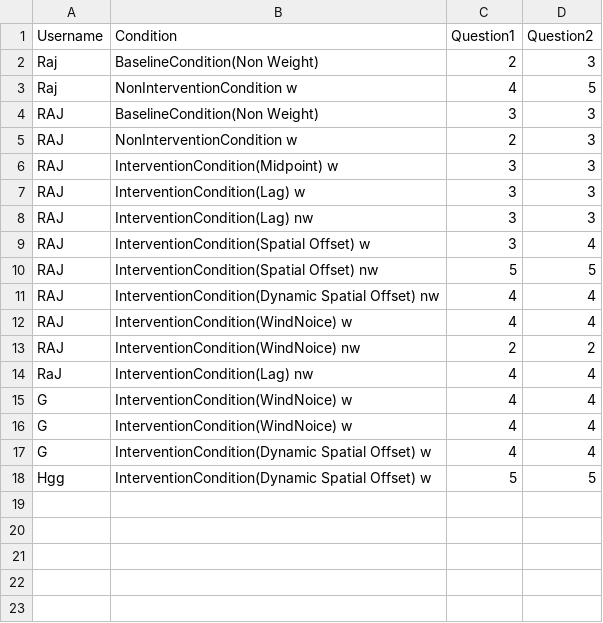
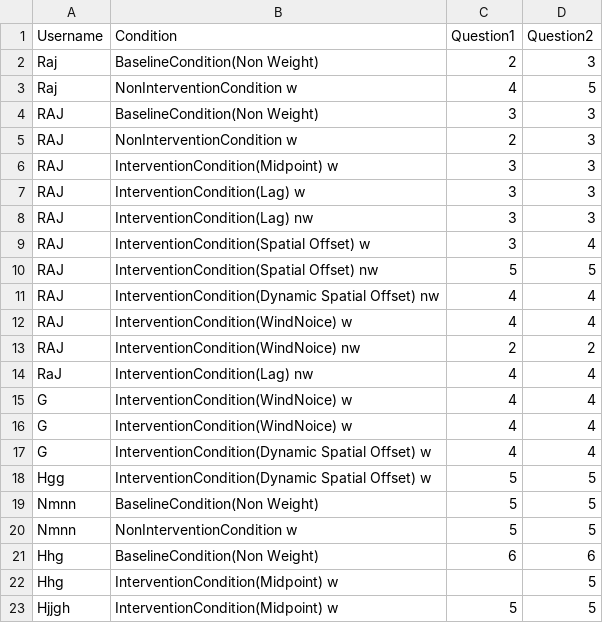
Before and after one commit to rajgaurav2k21/SenseOfAgency-IITKanpur, a CSV file: Assets/CSV/UserData.csv, drawn as a sheet; the diff names each change by its address in the sheet, - before the commit and + after, or states it on an @@ line.

```diff
--- a/Assets/CSV/UserData.csv
+++ b/Assets/CSV/UserData.csv
+row 19: Nmnn | BaselineCondition(Non Weight) | 5 | 5
+row 20: Nmnn | NonInterventionCondition w | 5 | 5
+row 21: Hhg | BaselineCondition(Non Weight) | 6 | 6
+row 22: Hhg | InterventionCondition(Midpoint) w |  | 5
+row 23: Hjjgh | InterventionCondition(Midpoint) w | 5 | 5
```
Also changed, not shown: 3 other files.
